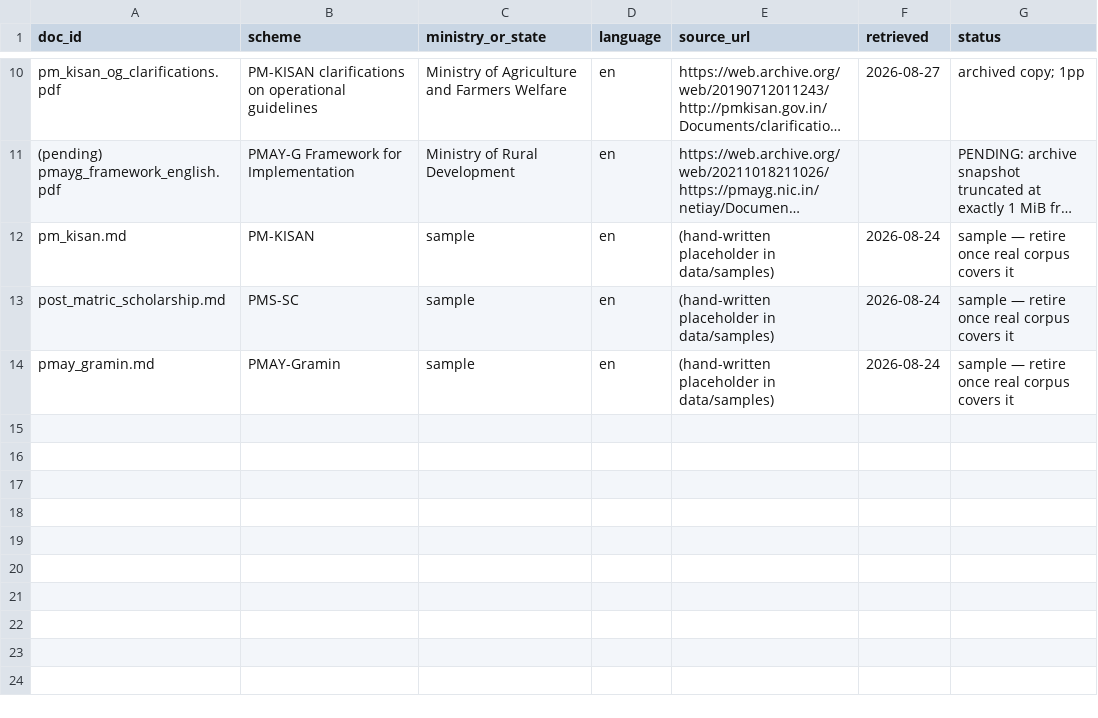
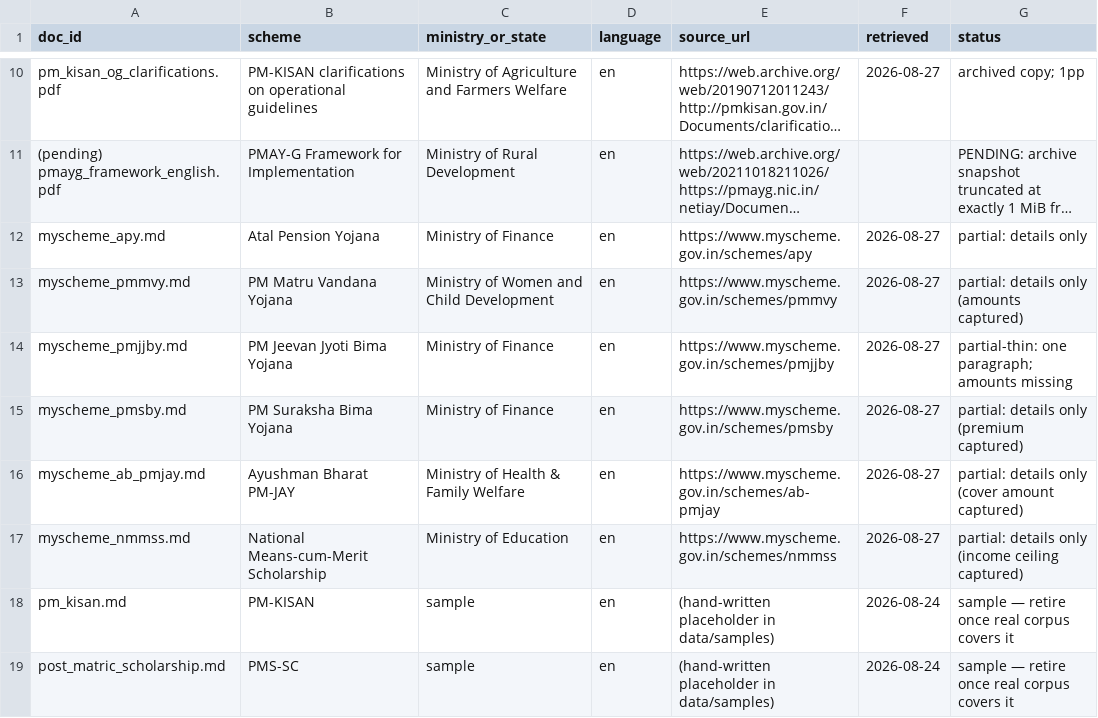
Before and after one commit to varshakodi/SchemeSetu, a CSV file: data/registry.csv, drawn as a sheet; only a part is shown, gaps mark what is left out; the shorter side is filled out with more unchanged rows; long unchanged cells end in …; the diff names each change by its address in the sheet, - before the commit and + after, or states it on an @@ line.

Commit message:
Harvest 6 more schemes; first ranking slip appears in dev eval
- New corpus docs (myScheme, provenance in registry): APY, PMMVY, PMJJBY,
  PMSBY, AB PM-JAY, NMMSS — corpus now 81 chunks / 18 documents
- Dev set grown to 8 questions; old PM-JAY trap replaced (its answer
  entered the corpus, so it is no longer a trap) with a FAME-II trap
- Dev MRR@10 drops to 0.929: NMMSS question ranked behind the other
  scholarship document — recorded as a reranker target in results.md

```diff
--- a/data/registry.csv
+++ b/data/registry.csv
+row 12: myscheme_apy.md | Atal Pension Yojana | Ministry of Finance | en | https://www.myscheme.gov.in/schemes/apy | 2026-08-27 | partial: details only
+row 13: myscheme_pmmvy.md | PM Matru Vandana Yojana | Ministry of Women and Child Development | en | https://www.myscheme.gov.in/schemes/pmmvy | 2026-08-27 | partial: details only (amounts captured)
+row 14: myscheme_pmjjby.md | PM Jeevan Jyoti Bima Yojana | Ministry of Finance | en | https://www.myscheme.gov.in/schemes/pmjjby | 2026-08-27 | partial-thin: one paragraph; amounts missing
+row 15: myscheme_pmsby.md | PM Suraksha Bima Yojana | Ministry of Finance | en | https://www.myscheme.gov.in/schemes/pmsby | 2026-08-27 | partial: details only (premium captured)
+row 16: myscheme_ab_pmjay.md | Ayushman Bharat PM-JAY | Ministry of Health & Family Welfare | en | https://www.myscheme.gov.in/schemes/ab-pmjay | 2026-08-27 | partial: details only (cover amount captured)
+row 17: myscheme_nmmss.md | National Means-cum-Merit Scholarship | Ministry of Education | en | https://www.myscheme.gov.in/schemes/nmmss | 2026-08-27 | partial: details only (income ceiling captured)
```
Also changed, not shown: 2 other files.
